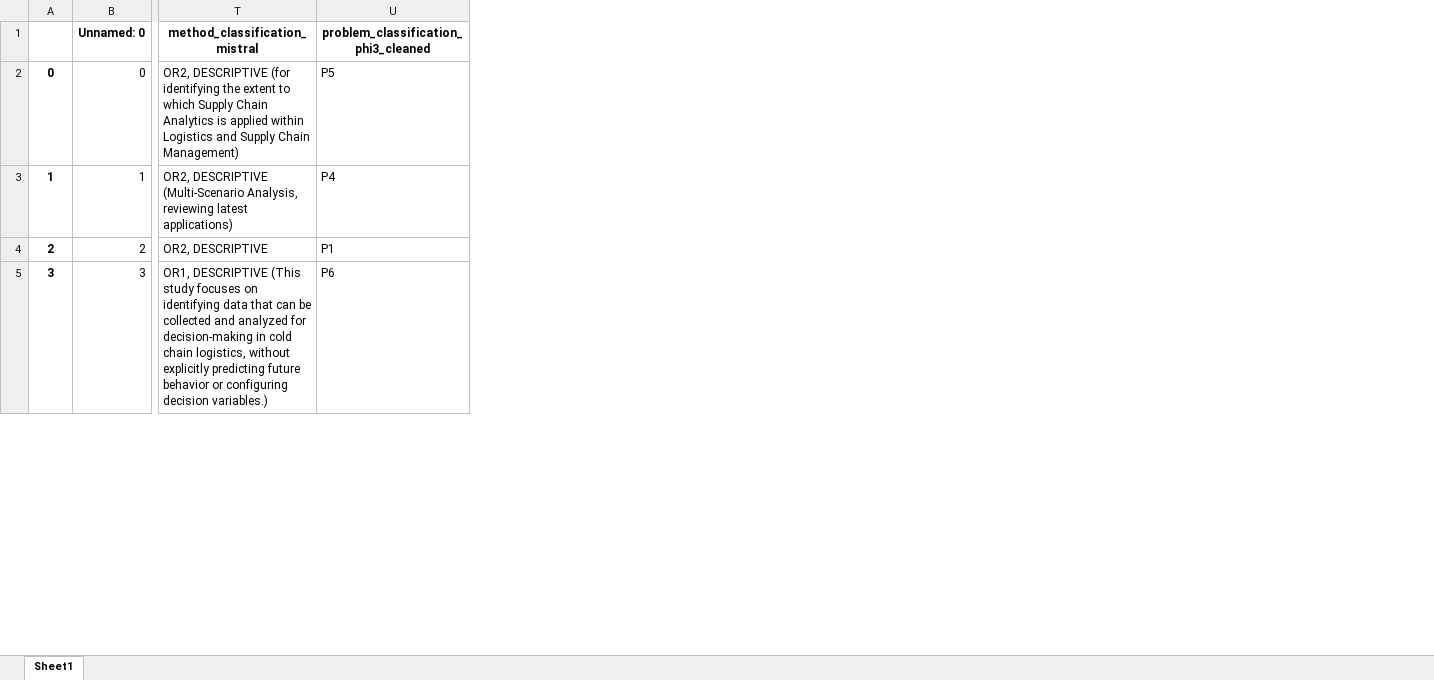
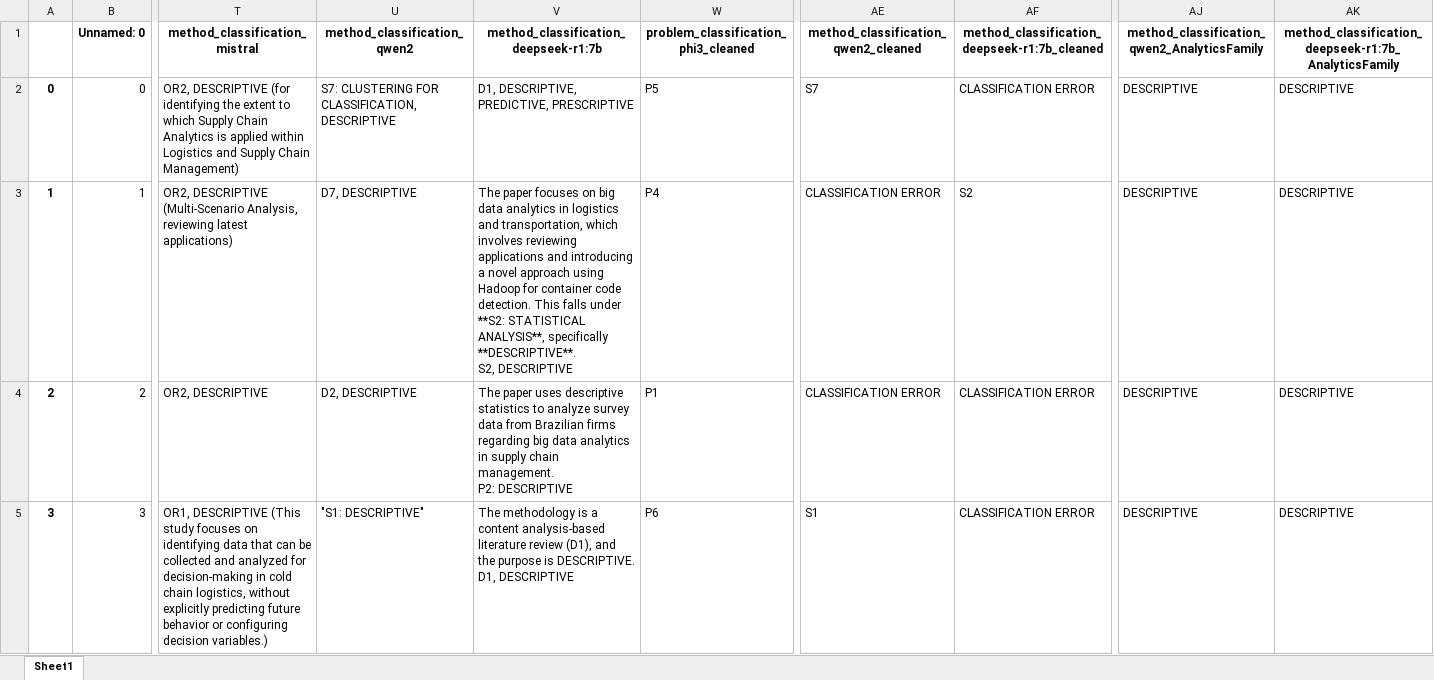
Before and after one commit to aletuf93/LLM4logistics, an Excel workbook: data/dataset_processed/export_cleaned.xlsx, sheet Sheet1, drawn as a sheet; only a part is shown, gaps mark what is left out; values as stored, in another font and other column widths than the file's, no borders; ↵ is a line break in a cell; the diff names each change by its address in the sheet, - before the commit and + after, or states it on an @@ line.

```diff
--- a/data/dataset_processed/export_cleaned.xlsx (sheet Sheet1)
+++ b/data/dataset_processed/export_cleaned.xlsx (sheet Sheet1)
+column U (method_classification_qwen2), rows 2-5: S7: CLUSTERING FOR CLASSIFICATION, DESCRIPTIVE | D7, DESCRIPTIVE | D2, DESCRIPTIVE | "S1: DESCRIPTIVE"
+column V, rows 1-5: method_classification_deepseek-r1:7b | D1, DESCRIPTIVE, PREDICTIVE, PRESCRIPTIVE | The paper focuses on big data analytics in logistics and transportation, which involves reviewing applications and introducing a novel approach using Hadoop for container code detection. This falls under **S2: STATISTICAL ANALYSIS**, specifically **DESCRIPTIVE**. ↵ S2, DESCRIPTIVE | The paper uses descriptive statistics to analyze survey data from Brazilian firms regarding big data analytics in supply chain management. ↵ P2: DESCRIPTIVE | The methodology is a content analysis-based literature review (D1), and the purpose is DESCRIPTIVE. ↵ D1, DESCRIPTIVE
+column AE, rows 1-5: method_classification_qwen2_cleaned | S7 | CLASSIFICATION ERROR | CLASSIFICATION ERROR | S1
+column AF, rows 1-5: method_classification_deepseek-r1:7b_cleaned | CLASSIFICATION ERROR | S2 | CLASSIFICATION ERROR | CLASSIFICATION ERROR
+column AJ, rows 1-5: method_classification_qwen2_AnalyticsFamily | DESCRIPTIVE | DESCRIPTIVE | DESCRIPTIVE | DESCRIPTIVE
+column AK, rows 1-5: method_classification_deepseek-r1:7b_AnalyticsFamily | DESCRIPTIVE | DESCRIPTIVE | DESCRIPTIVE | DESCRIPTIVE
```
Also changed, not shown: 5 other files.
